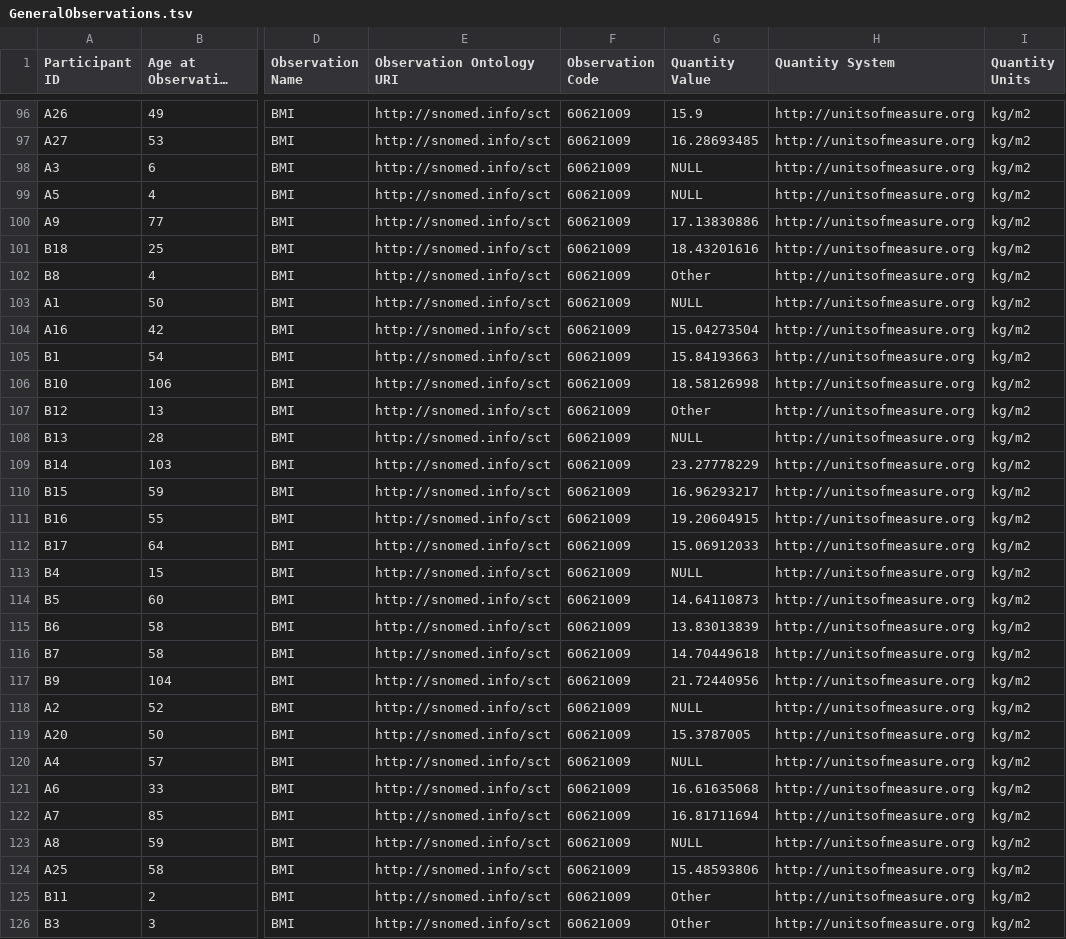
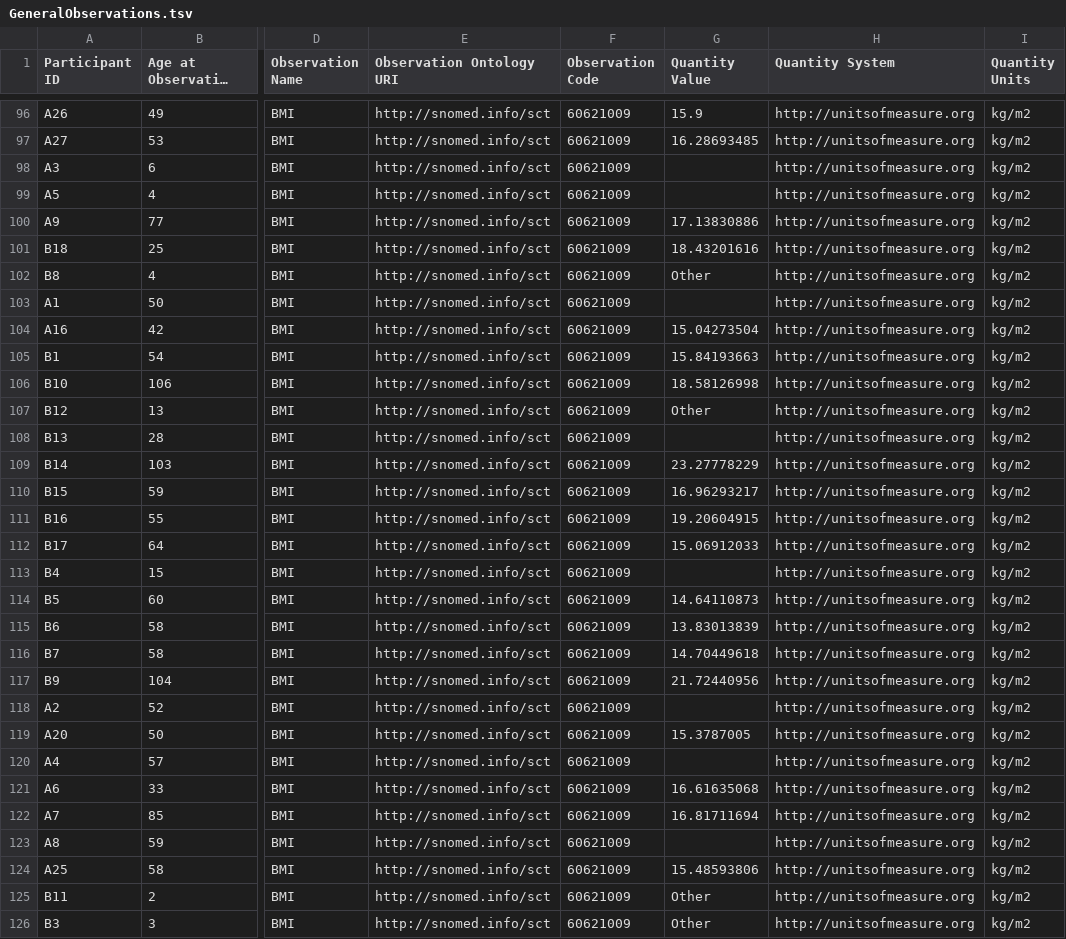
Before and after one commit to kids-first/clovoc-app-fhir-ingest, a TSV file: kf_ingest_packages/packages/CLOVoc/data/vesico-ureteric-reflux/GeneralObservations.tsv, drawn as a sheet; only a part is shown, gaps mark what is left out; long unchanged cells end in …; the diff covers the shown part only; the diff names each change by its address in the sheet, - before the commit and + after, or states it on an @@ line.

Commit message:
:bug: fix general observations

```diff
--- a/kf_ingest_packages/packages/CLOVoc/data/vesico-ureteric-reflux/GeneralObservations.tsv
+++ b/kf_ingest_packages/packages/CLOVoc/data/vesico-ureteric-reflux/GeneralObservations.tsv
-G98:G99 (Quantity Value): NULL
+G98:G99 (Quantity Value): (empty)
-G103 (Quantity Value): NULL
+G103 (Quantity Value): (empty)
-G108 (Quantity Value): NULL
+G108 (Quantity Value): (empty)
-G113 (Quantity Value): NULL
+G113 (Quantity Value): (empty)
-G118 (Quantity Value): NULL
+G118 (Quantity Value): (empty)
-G120 (Quantity Value): NULL
+G120 (Quantity Value): (empty)
-G123 (Quantity Value): NULL
+G123 (Quantity Value): (empty)
```
Also changed, not shown: 1 edited cell elsewhere in this file.
